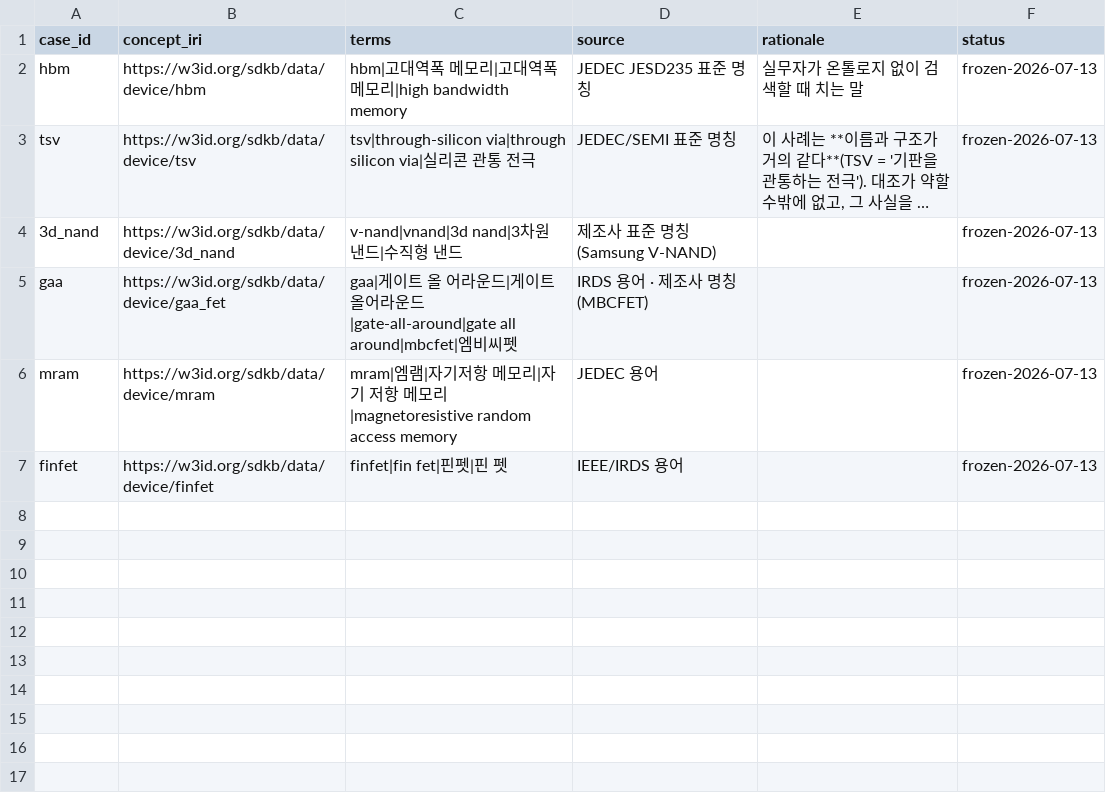
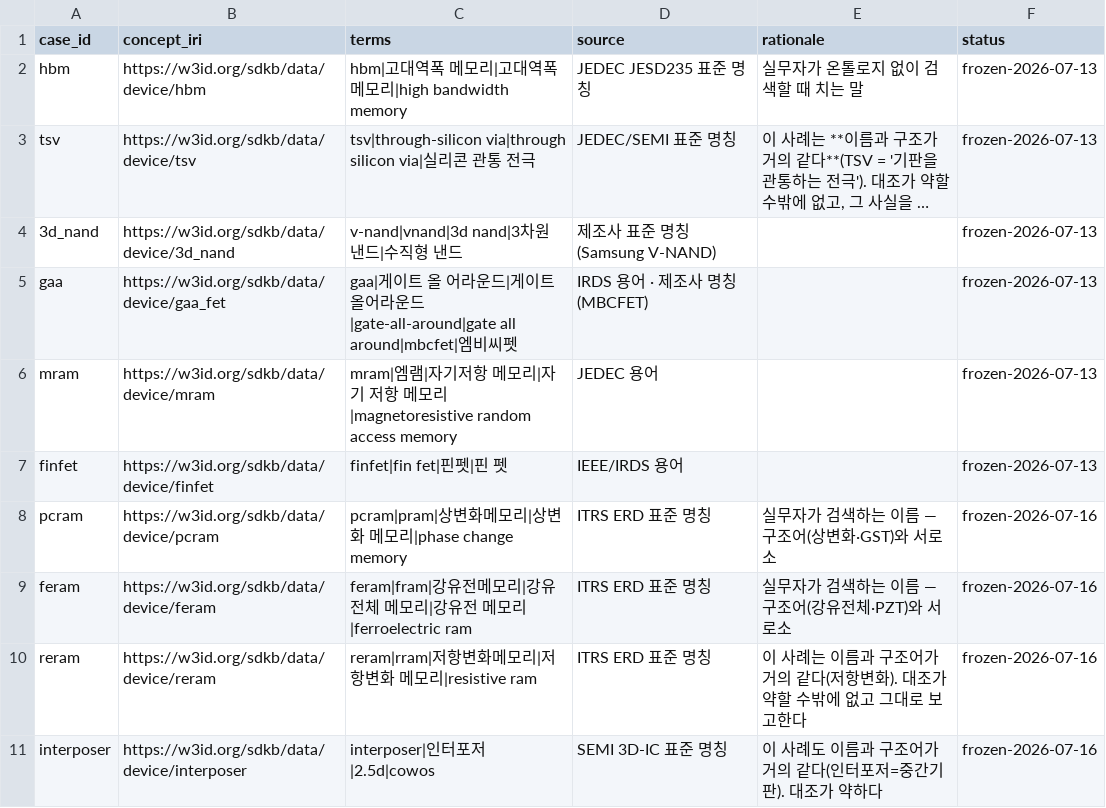
Before and after one commit to arkwith7/sdkb-prior-art-paper, a CSV file: mappings/name_baseline.csv, drawn as a sheet; long unchanged cells end in …; the diff names each change by its address in the sheet, - before the commit and + after, or states it on an @@ line.

```diff
--- a/mappings/name_baseline.csv
+++ b/mappings/name_baseline.csv
+row 8: pcram | https://w3id.org/sdkb/data/device/pcram | pcram|pram|상변화메모리|상변화 메모리|phase change memory | ITRS ERD 표준 명칭 | 실무자가 검색하는 이름 — 구조어(상변화·GST)와 서로소 | frozen-2026-07-16
+row 9: feram | https://w3id.org/sdkb/data/device/feram | feram|fram|강유전메모리|강유전체 메모리|강유전 메모리|ferroelectric ram | ITRS ERD 표준 명칭 | 실무자가 검색하는 이름 — 구조어(강유전체·PZT)와 서로소 | frozen-2026-07-16
+row 10: reram | https://w3id.org/sdkb/data/device/reram | reram|rram|저항변화메모리|저항변화 메모리|resistive ram | ITRS ERD 표준 명칭 | 이 사례는 이름과 구조어가 거의 같다(저항변화). 대조가 약할 수밖에 없고 그대로 보고한다 | frozen-2026-07-16
+row 11: interposer | https://w3id.org/sdkb/data/device/interposer | interposer|인터포저|2.5d|cowos | SEMI 3D-IC 표준 명칭 | 이 사례도 이름과 구조어가 거의 같다(인터포저=중간기판). 대조가 약하다 | frozen-2026-07-16
```
Also changed, not shown: mappings/si_concepts.csv, 7 other files.
